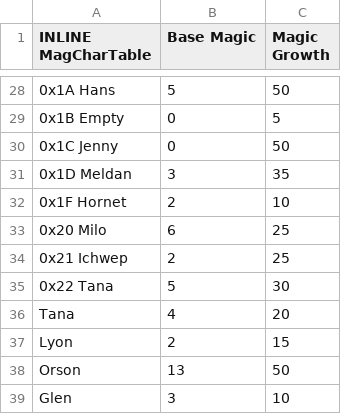
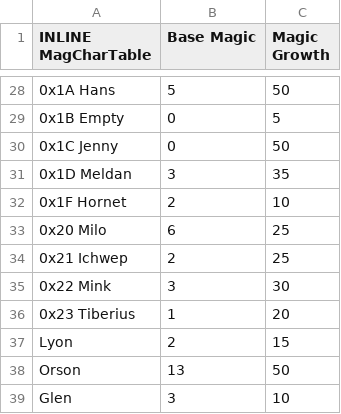
Before and after one commit to legendofloog/Teleshack-II, a CSV file: Tables/NightmareModules/CharactersClasses/MagCharEditor.csv, drawn as a sheet; only a part is shown, gaps mark what is left out.

```diff
--- a/Tables/NightmareModules/CharactersClasses/MagCharEditor.csv
+++ b/Tables/NightmareModules/CharactersClasses/MagCharEditor.csv
@@ -34,4 +34,4 @@ INLINE MagCharTable,Base Magic,Magic Growth
 0x21 Ichwep,2,25
-0x22 Tana,5,30
-Tana,4,20
+0x22 Mink,3,30
+0x23 Tiberius,1,20
 Lyon,2,15
```
Also changed, not shown: Tables/NightmareModules/CharactersClasses/CharacterTable.csv.
